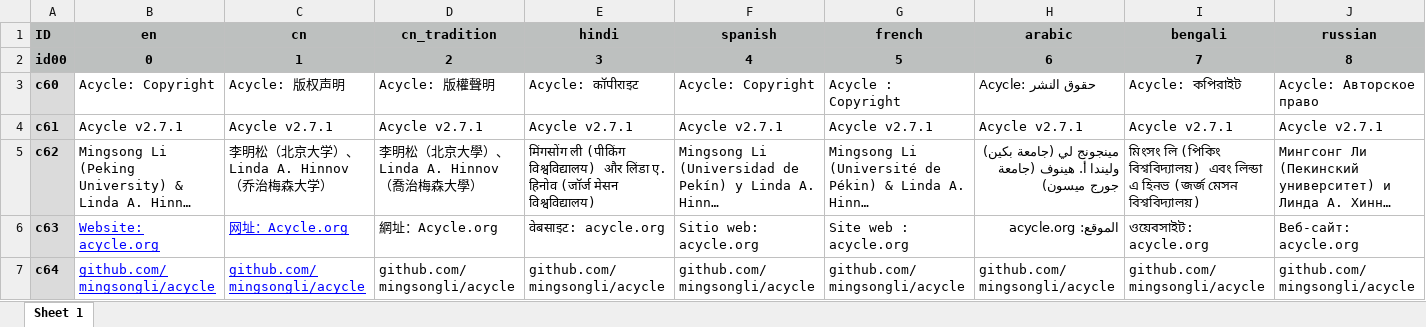
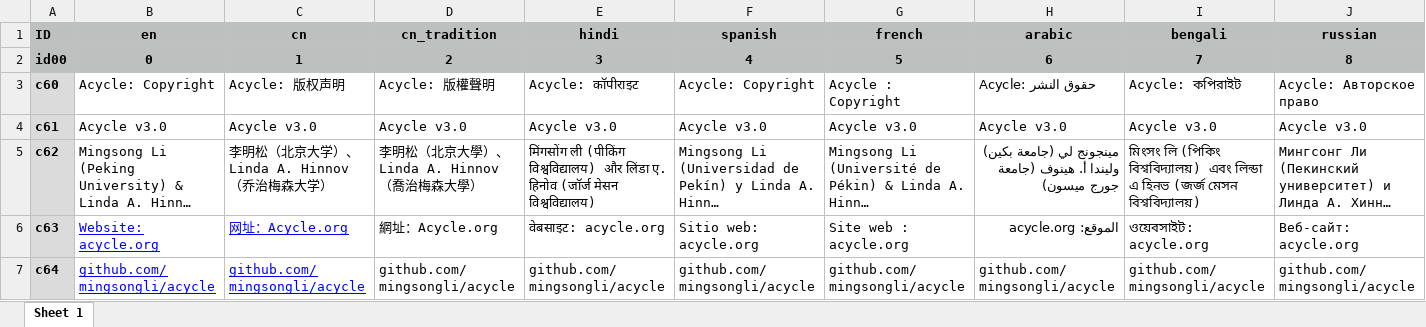
Before and after one commit to mingsongli/acycle, an Excel workbook: code/bin/langdict.xlsx, sheet Sheet 1, drawn as a sheet; only a part is shown; long unchanged cells end in …; values as stored, in another font and other column widths than the file's, no borders; the diff covers the shown part only; the diff names each change by its address in the sheet, - before the commit and + after, or states it on an @@ line.

```diff
--- a/code/bin/langdict.xlsx (sheet Sheet 1)
+++ b/code/bin/langdict.xlsx (sheet Sheet 1)
-B4 (en): Acycle v2.7.1
+B4 (en): Acycle v3.0
-C4 (cn): Acycle v2.7.1
+C4 (cn): Acycle v3.0
-D4 (cn_tradition): Acycle v2.7.1
+D4 (cn_tradition): Acycle v3.0
-E4 (hindi): Acycle v2.7.1
+E4 (hindi): Acycle v3.0
-F4 (spanish): Acycle v2.7.1
+F4 (spanish): Acycle v3.0
-G4 (french): Acycle v2.7.1
+G4 (french): Acycle v3.0
-H4 (arabic): Acycle v2.7.1
+H4 (arabic): Acycle v3.0
-I4 (bengali): Acycle v2.7.1
+I4 (bengali): Acycle v3.0
-J4 (russian): Acycle v2.7.1
+J4 (russian): Acycle v3.0
```
Also changed, not shown: 11 edited cells elsewhere in this sheet, 24 other files.
